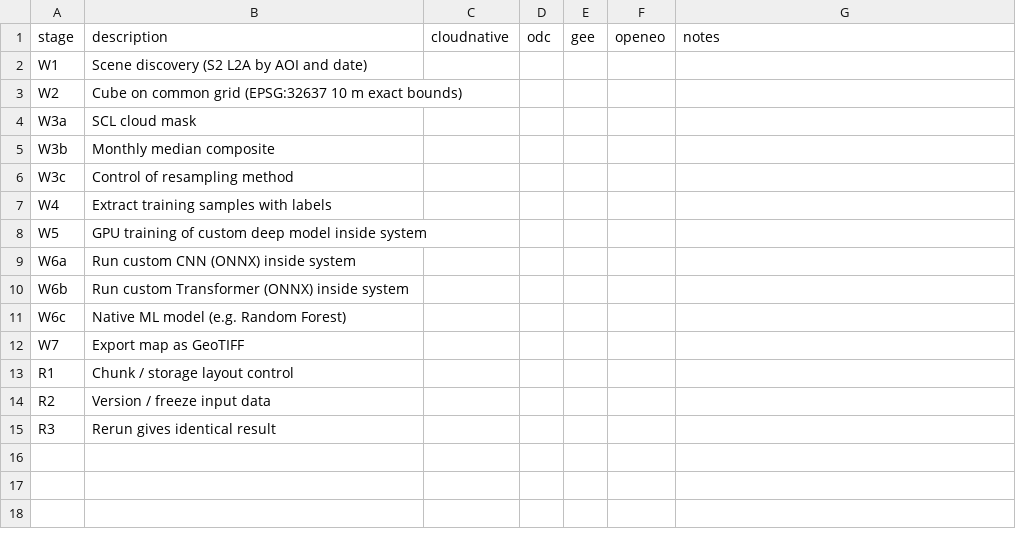
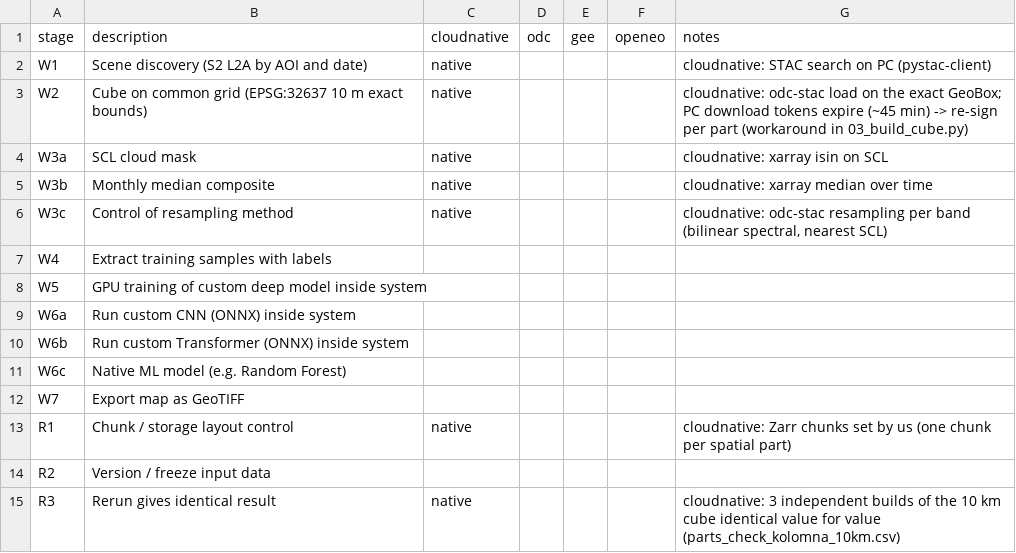
Before and after one commit to creative-mudassir/master-thesis, a CSV file: docs/capability_matrix.csv, drawn as a sheet.

```diff
--- a/docs/capability_matrix.csv
+++ b/docs/capability_matrix.csv
@@ -1,7 +1,7 @@
 stage,description,cloudnative,odc,gee,openeo,notes
-W1,Scene discovery (S2 L2A by AOI and date),,,,,
-W2,Cube on common grid (EPSG:32637 10 m exact bounds),,,,,
-W3a,SCL cloud mask,,,,,
-W3b,Monthly median composite,,,,,
-W3c,Control of resampling method,,,,,
+W1,Scene discovery (S2 L2A by AOI and date),native,,,,cloudnative: STAC search on PC (pystac-client)
+W2,Cube on common grid (EPSG:32637 10 m exact bounds),native,,,,cloudnative: odc-stac load on the exact GeoBox; PC download tokens expire (~45 min) -> re-sign per part (workaround in 03_build_cube.py)
+W3a,SCL cloud mask,native,,,,cloudnative: xarray isin on SCL
+W3b,Monthly median composite,native,,,,cloudnative: xarray median over time
+W3c,Control of resampling method,native,,,,"cloudnative: odc-stac resampling per band (bilinear spectral, nearest SCL)"
 W4,Extract training samples with labels,,,,,
@@ -12,4 +12,4 @@ W6c,Native ML model (e.g. Random Forest),,,,,
 W7,Export map as GeoTIFF,,,,,
-R1,Chunk / storage layout control,,,,,
+R1,Chunk / storage layout control,native,,,,cloudnative: Zarr chunks set by us (one chunk per spatial part)
 R2,Version / freeze input data,,,,,
-R3,Rerun gives identical result,,,,,
+R3,Rerun gives identical result,native,,,,cloudnative: 3 independent builds of the 10 km cube identical value for value (parts_check_kolomna_10km.csv)
```
Also changed, not shown: 11 other files.
